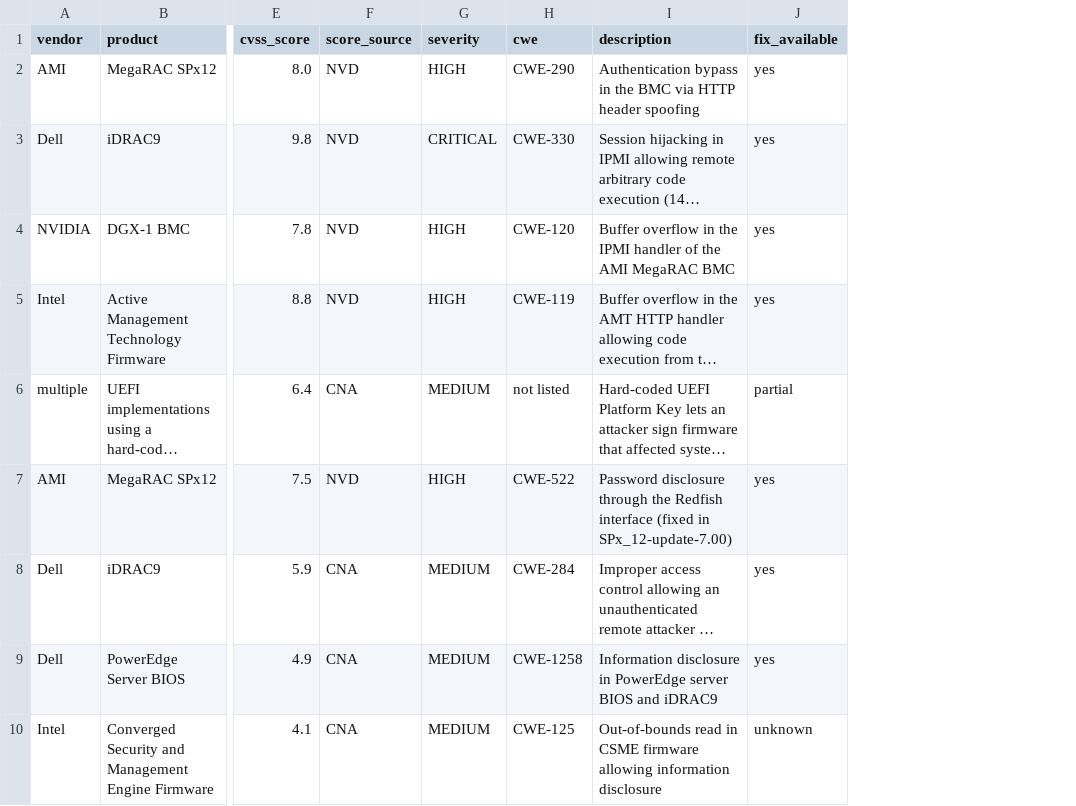
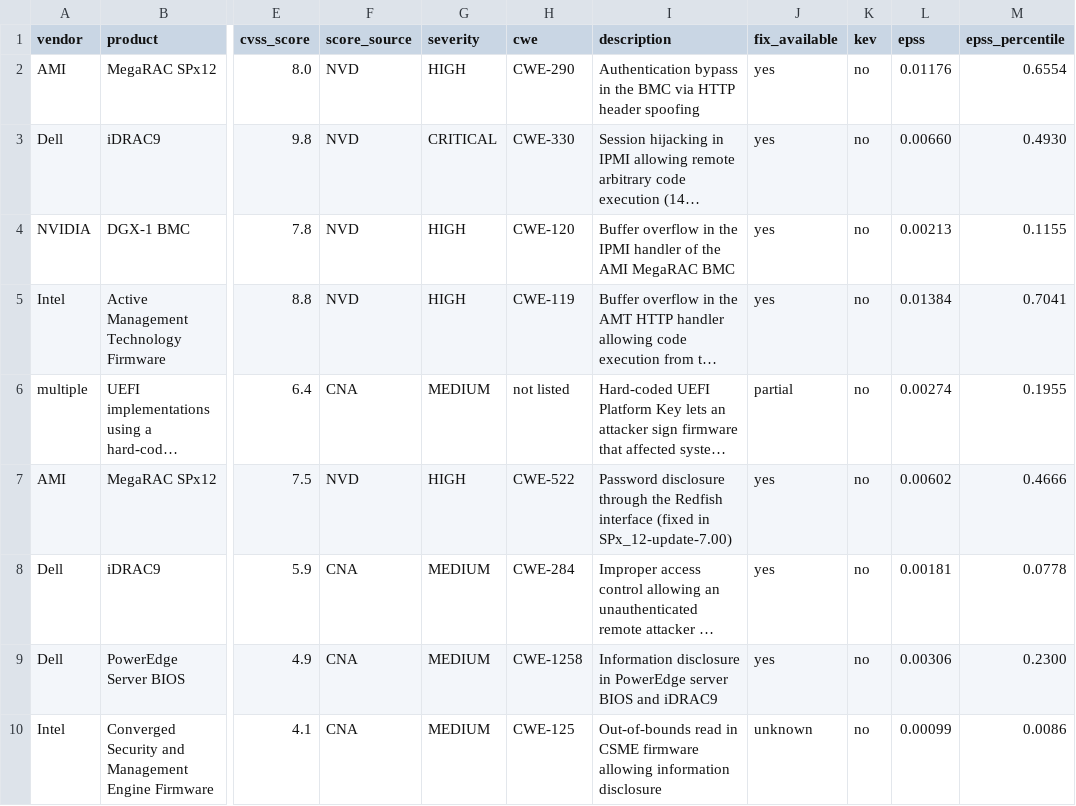
Before and after one commit to FatimaAlkaabi098/supply-chain-risk-tool, a CSV file: data/cve_dataset.csv, drawn as a sheet; only a part is shown, gaps mark what is left out; long unchanged cells end in …; the diff names each change by its address in the sheet, - before the commit and + after, or states it on an @@ line.

```diff
--- a/data/cve_dataset.csv
+++ b/data/cve_dataset.csv
+column K (kev), rows 2-10: all no
+column L (epss), rows 2-10: 0.01176 | 0.00660 | 0.00213 | 0.01384 | 0.00274 | 0.00602 | 0.00181 | 0.00306 | 0.00099
+column M (epss_percentile), rows 2-10: 0.6554 | 0.4930 | 0.1155 | 0.7041 | 0.1955 | 0.4666 | 0.0778 | 0.2300 | 0.0086
```
Also changed, not shown: data/demo_bom.csv, 3 other files.
